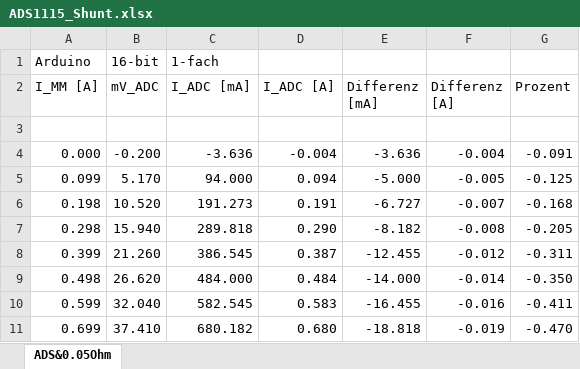
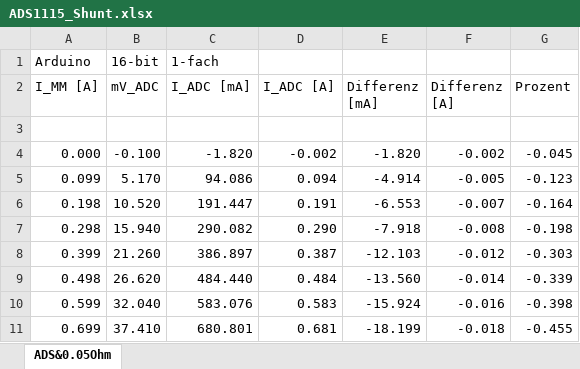
Before and after one commit to Baule8520/MA-Plots, an Excel workbook: Shunt/data/ADS1115_Shunt.xlsx, sheet ADS&0.05Ohm, drawn as a sheet; only a part is shown; values as stored, in another font and other column widths than the file's, no borders; the diff covers the shown part only; the diff names each change by its address in the sheet, - before the commit and + after, or states it on an @@ line.

```diff
--- a/Shunt/data/ADS1115_Shunt.xlsx (sheet ADS&0.05Ohm)
+++ b/Shunt/data/ADS1115_Shunt.xlsx (sheet ADS&0.05Ohm)
-B4 (mV_ADC): -0.200
+B4 (mV_ADC): -0.100
-C4 (I_ADC [mA]): -3.636
+C4 (I_ADC [mA]): -1.820
-D4 (I_ADC [A]): -0.004
+D4 (I_ADC [A]): -0.002
-E4 (Differenz [mA]): -3.636
+E4 (Differenz [mA]): -1.820
-F4 (Differenz [A]): -0.004
+F4 (Differenz [A]): -0.002
-G4 (Prozent): -0.091
+G4 (Prozent): -0.045
-C5 (I_ADC [mA]): 94.000
+C5 (I_ADC [mA]): 94.086
-E5 (Differenz [mA]): -5.000
+E5 (Differenz [mA]): -4.914
-G5 (Prozent): -0.125
+G5 (Prozent): -0.123
-C6 (I_ADC [mA]): 191.273
+C6 (I_ADC [mA]): 191.447
-E6 (Differenz [mA]): -6.727
+E6 (Differenz [mA]): -6.553
-G6 (Prozent): -0.168
+G6 (Prozent): -0.164
-C7 (I_ADC [mA]): 289.818
+C7 (I_ADC [mA]): 290.082
-E7 (Differenz [mA]): -8.182
+E7 (Differenz [mA]): -7.918
-G7 (Prozent): -0.205
+G7 (Prozent): -0.198
-C8 (I_ADC [mA]): 386.545
+C8 (I_ADC [mA]): 386.897
-E8 (Differenz [mA]): -12.455
+E8 (Differenz [mA]): -12.103
-G8 (Prozent): -0.311
+G8 (Prozent): -0.303
-C9 (I_ADC [mA]): 484.000
+C9 (I_ADC [mA]): 484.440
-E9 (Differenz [mA]): -14.000
+E9 (Differenz [mA]): -13.560
-G9 (Prozent): -0.350
+G9 (Prozent): -0.339
-C10 (I_ADC [mA]): 582.545
+C10 (I_ADC [mA]): 583.076
-E10 (Differenz [mA]): -16.455
+E10 (Differenz [mA]): -15.924
-G10 (Prozent): -0.411
+G10 (Prozent): -0.398
-C11 (I_ADC [mA]): 680.182
+C11 (I_ADC [mA]): 680.801
-D11 (I_ADC [A]): 0.680
+D11 (I_ADC [A]): 0.681
-E11 (Differenz [mA]): -18.818
+E11 (Differenz [mA]): -18.199
-F11 (Differenz [A]): -0.019
+F11 (Differenz [A]): -0.018
-G11 (Prozent): -0.470
+G11 (Prozent): -0.455
```
Also changed, not shown: 80 edited cells elsewhere in this sheet, Hall_Sensor/data/Hall_Sensoren.xlsx, 32 other files.
